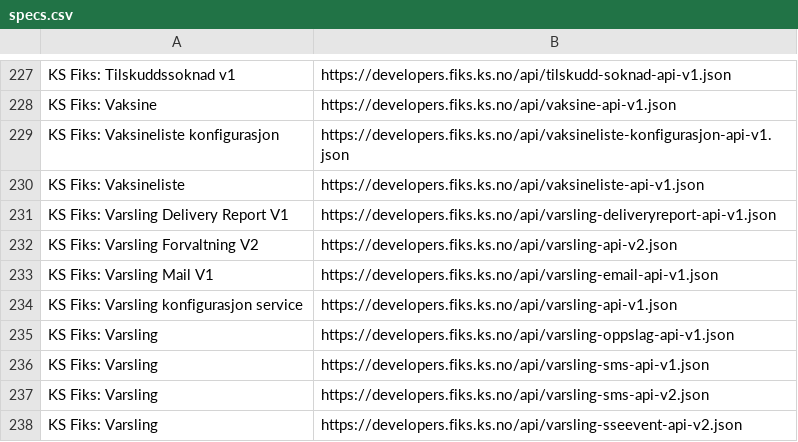
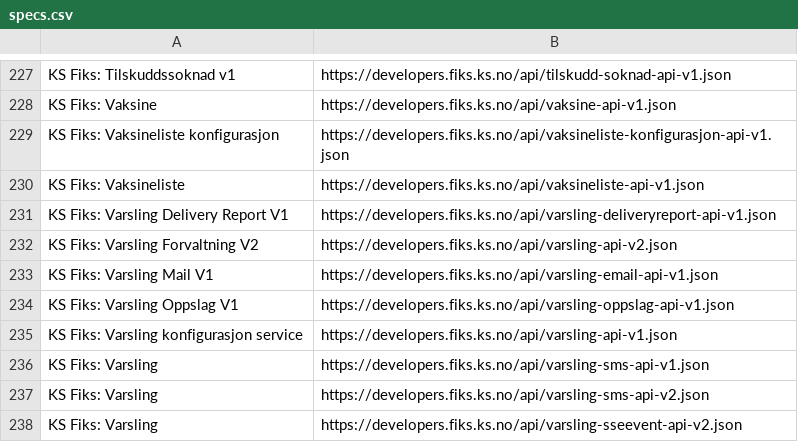
Before and after one commit to ks-no/ks-no.github.io, a CSV file: static/api/specs.csv, drawn as a sheet; only a part is shown, gaps mark what is left out.

Commit message:
Update specs.csv after generation

```diff
--- a/static/api/specs.csv
+++ b/static/api/specs.csv
@@ -233,4 +233,4 @@ KS Fiks: Varsling Forvaltning V2,https://developers.fiks.ks.no/api/varsling-api-
 KS Fiks: Varsling Mail V1,https://developers.fiks.ks.no/api/varsling-email-api-v1.json
+KS Fiks: Varsling Oppslag V1,https://developers.fiks.ks.no/api/varsling-oppslag-api-v1.json
 KS Fiks: Varsling konfigurasjon service,https://developers.fiks.ks.no/api/varsling-api-v1.json
-KS Fiks: Varsling,https://developers.fiks.ks.no/api/varsling-oppslag-api-v1.json
 KS Fiks: Varsling,https://developers.fiks.ks.no/api/varsling-sms-api-v1.json
```
